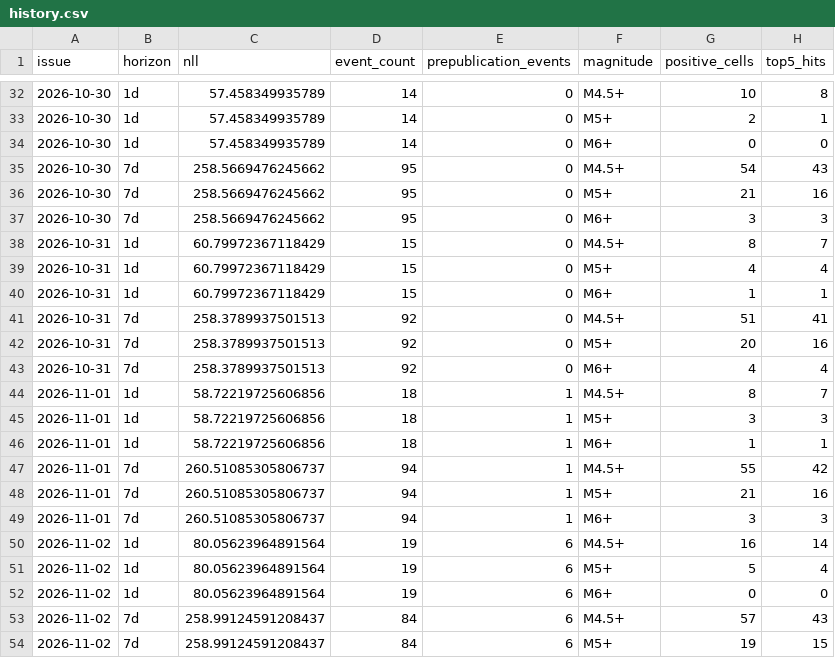
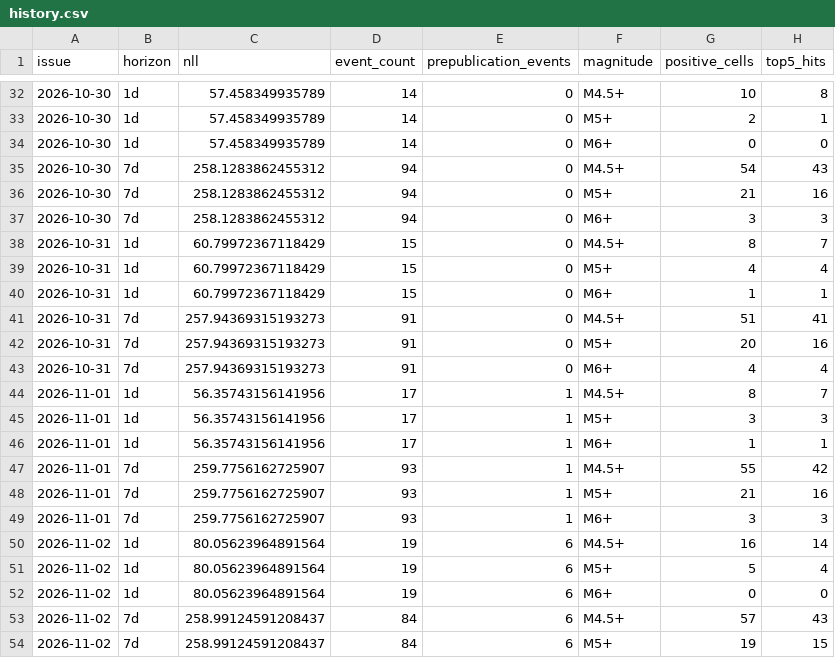
Before and after one commit to HenrikVaughn/shockradar-accuracy, a CSV file: accuracy/history.csv, drawn as a sheet; only a part is shown, gaps mark what is left out; the diff covers the shown part only; the diff names each change by its address in the sheet, - before the commit and + after, or states it on an @@ line.

```diff
--- a/accuracy/history.csv
+++ b/accuracy/history.csv
-C35:C37 (nll): 258.5669476245662
+C35:C37 (nll): 258.1283862455312
-D35:D37 (event_count): 95
+D35:D37 (event_count): 94
-C41:C43 (nll): 258.3789937501513
+C41:C43 (nll): 257.94369315193273
-D41:D43 (event_count): 92
+D41:D43 (event_count): 91
-C44:C46 (nll): 58.72219725606856
+C44:C46 (nll): 56.35743156141956
-D44:D46 (event_count): 18
+D44:D46 (event_count): 17
-C47:C49 (nll): 260.51085305806737
+C47:C49 (nll): 259.7756162725907
-D47:D49 (event_count): 94
+D47:D49 (event_count): 93
```
Also changed, not shown: 6 added rows and 37 edited cells elsewhere in this file, accuracy/publication_times.csv, 3 other files.
